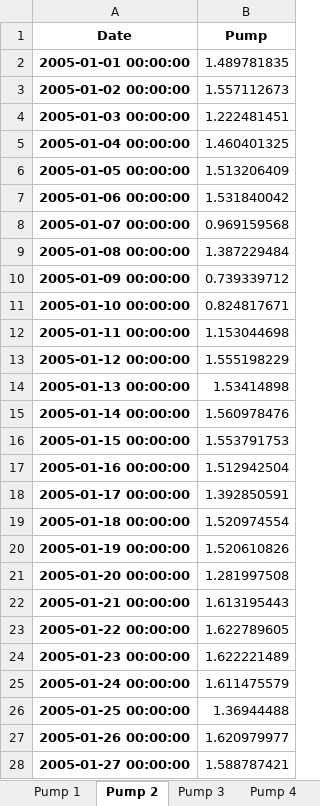
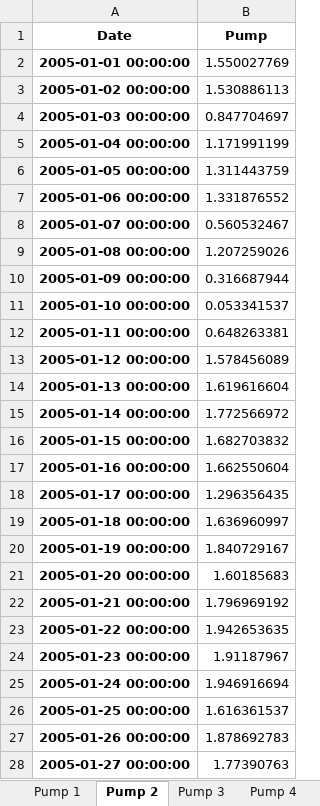
Before and after one commit to stephansmit/heliostrome, an Excel workbook: heliostrome/jip_project/results/PVPUmp_Data.xlsx, sheet Pump 2, drawn as a sheet; only a part is shown; values as stored, in another font and other column widths than the file's, no borders; the diff covers the shown part only; the diff names each change by its address in the sheet, - before the commit and + after, or states it on an @@ line.

Commit message:
pump data with SCS

```diff
--- a/heliostrome/jip_project/results/PVPUmp_Data.xlsx (sheet Pump 2)
+++ b/heliostrome/jip_project/results/PVPUmp_Data.xlsx (sheet Pump 2)
-B2 (Pump): 1.489781835
+B2 (Pump): 1.550027769
-B3 (Pump): 1.557112673
+B3 (Pump): 1.530886113
-B4 (Pump): 1.222481451
+B4 (Pump): 0.847704697
-B5 (Pump): 1.460401325
+B5 (Pump): 1.171991199
-B6 (Pump): 1.513206409
+B6 (Pump): 1.311443759
-B7 (Pump): 1.531840042
+B7 (Pump): 1.331876552
-B8 (Pump): 0.969159568
+B8 (Pump): 0.560532467
-B9 (Pump): 1.387229484
+B9 (Pump): 1.207259026
-B10 (Pump): 0.739339712
+B10 (Pump): 0.316687944
-B11 (Pump): 0.824817671
+B11 (Pump): 0.053341537
-B12 (Pump): 1.153044698
+B12 (Pump): 0.648263381
-B13 (Pump): 1.555198229
+B13 (Pump): 1.578456089
-B14 (Pump): 1.53414898
+B14 (Pump): 1.619616604
-B15 (Pump): 1.560978476
+B15 (Pump): 1.772566972
-B16 (Pump): 1.553791753
+B16 (Pump): 1.682703832
-B17 (Pump): 1.512942504
+B17 (Pump): 1.662550604
-B18 (Pump): 1.392850591
+B18 (Pump): 1.296356435
-B19 (Pump): 1.520974554
+B19 (Pump): 1.636960997
-B20 (Pump): 1.520610826
+B20 (Pump): 1.840729167
-B21 (Pump): 1.281997508
+B21 (Pump): 1.60185683
-B22 (Pump): 1.613195443
+B22 (Pump): 1.796969192
-B23 (Pump): 1.622789605
+B23 (Pump): 1.942653635
-B24 (Pump): 1.622221489
+B24 (Pump): 1.91187967
-B25 (Pump): 1.611475579
+B25 (Pump): 1.946916694
-B26 (Pump): 1.36944488
+B26 (Pump): 1.616361537
-B27 (Pump): 1.620979977
+B27 (Pump): 1.878692783
-B28 (Pump): 1.588787421
+B28 (Pump): 1.77390763
```
Also changed, not shown: 333 edited cells elsewhere in this sheet, sheet Pump 3, sheet Pump 1, sheet Pump 6, sheet Pump 12, sheet Pump 11, sheet Pump 5, 9 more sheets.
